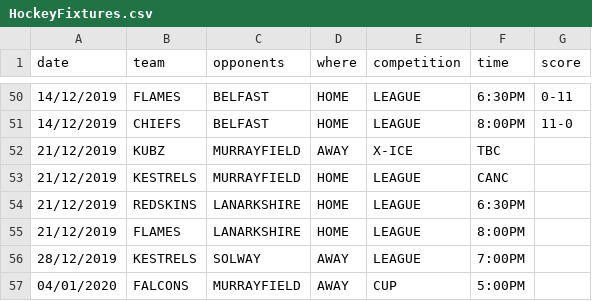
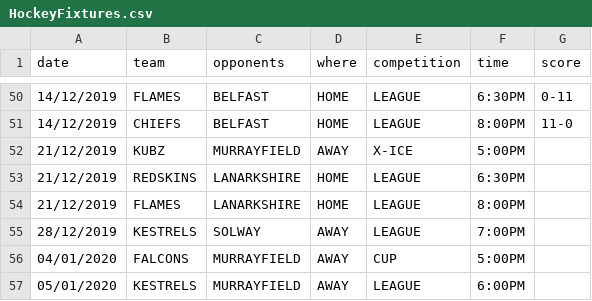
Before and after one commit to neilkeddie/Kirkcaldy-Ice-Hockey-Club, a CSV file: public/data/HockeyFixtures.csv, drawn as a sheet; only a part is shown, gaps mark what is left out; the shorter side is filled out with more unchanged rows.

```diff
--- a/public/data/HockeyFixtures.csv
+++ b/public/data/HockeyFixtures.csv
@@ -51,4 +51,3 @@
 "14/12/2019","CHIEFS","BELFAST","HOME","LEAGUE","8:00PM","11-0"
-"21/12/2019","KUBZ","MURRAYFIELD","AWAY","X-ICE","TBC",""
-"21/12/2019","KESTRELS","MURRAYFIELD","HOME","LEAGUE","CANC",""
+"21/12/2019","KUBZ","MURRAYFIELD","AWAY","X-ICE","5:00PM",""
 "21/12/2019","REDSKINS","LANARKSHIRE","HOME","LEAGUE","6:30PM",""
```
